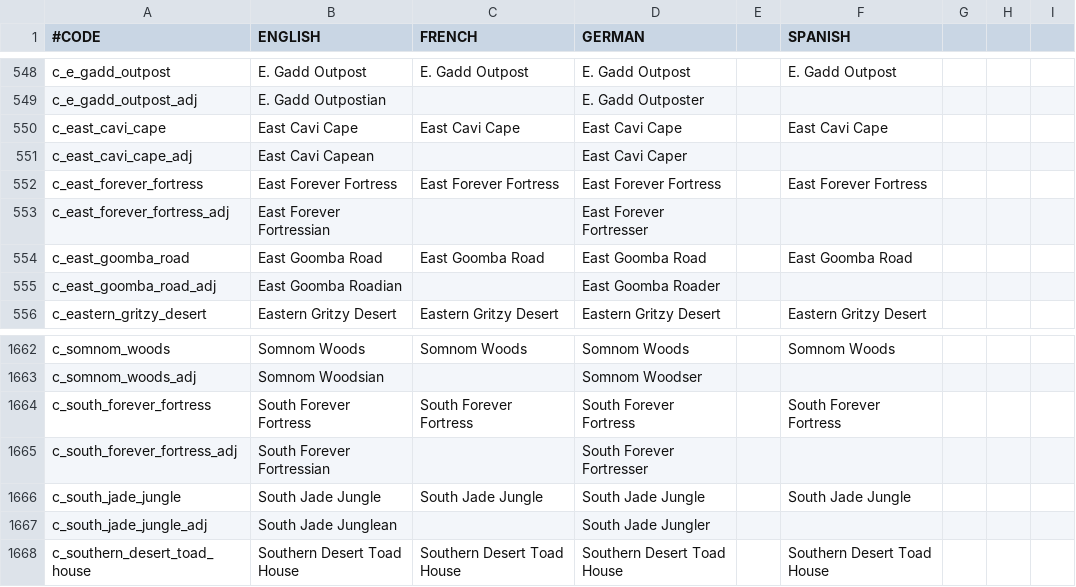
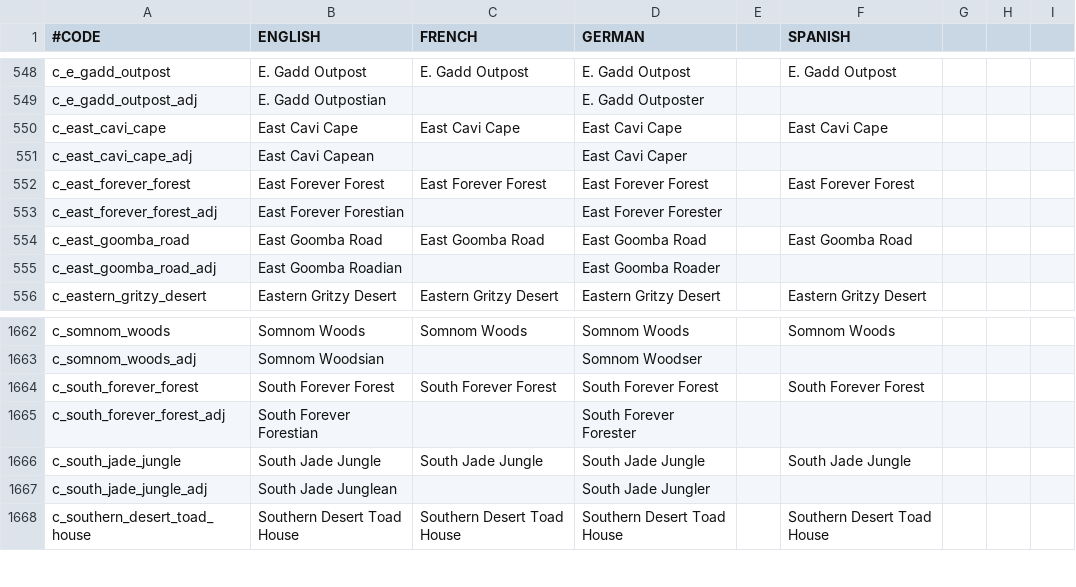
Before and after one commit to TurtleShroom/Super_Mario_Mod, a CSV file: AL-TSP-MARIO/localisation/000_County_names.csv, drawn as a sheet; only a part is shown, gaps mark what is left out; the diff names each change by its address in the sheet, - before the commit and + after, or states it on an @@ line.

```diff
--- a/AL-TSP-MARIO/localisation/000_County_names.csv
+++ b/AL-TSP-MARIO/localisation/000_County_names.csv
-A552 (#CODE): c_east_forever_fortress
+A552 (#CODE): c_east_forever_forest
-B552 (ENGLISH): East Forever Fortress
+B552 (ENGLISH): East Forever Forest
-C552 (FRENCH): East Forever Fortress
+C552 (FRENCH): East Forever Forest
-D552 (GERMAN): East Forever Fortress
+D552 (GERMAN): East Forever Forest
-F552 (SPANISH): East Forever Fortress
+F552 (SPANISH): East Forever Forest
-A553 (#CODE): c_east_forever_fortress_adj
+A553 (#CODE): c_east_forever_forest_adj
-B553 (ENGLISH): East Forever Fortressian
+B553 (ENGLISH): East Forever Forestian
-D553 (GERMAN): East Forever Fortresser
+D553 (GERMAN): East Forever Forester
-A1664 (#CODE): c_south_forever_fortress
+A1664 (#CODE): c_south_forever_forest
-B1664 (ENGLISH): South Forever Fortress
+B1664 (ENGLISH): South Forever Forest
-C1664 (FRENCH): South Forever Fortress
+C1664 (FRENCH): South Forever Forest
-D1664 (GERMAN): South Forever Fortress
+D1664 (GERMAN): South Forever Forest
-F1664 (SPANISH): South Forever Fortress
+F1664 (SPANISH): South Forever Forest
-A1665 (#CODE): c_south_forever_fortress_adj
+A1665 (#CODE): c_south_forever_forest_adj
-B1665 (ENGLISH): South Forever Fortressian
+B1665 (ENGLISH): South Forever Forestian
-D1665 (GERMAN): South Forever Fortresser
+D1665 (GERMAN): South Forever Forester
```
Also changed, not shown: AL-TSP-MARIO/localisation/000_Duchy_names.csv, AL-TSP-MARIO/localisation/000_Kingdom_names.csv, 33 other files.
